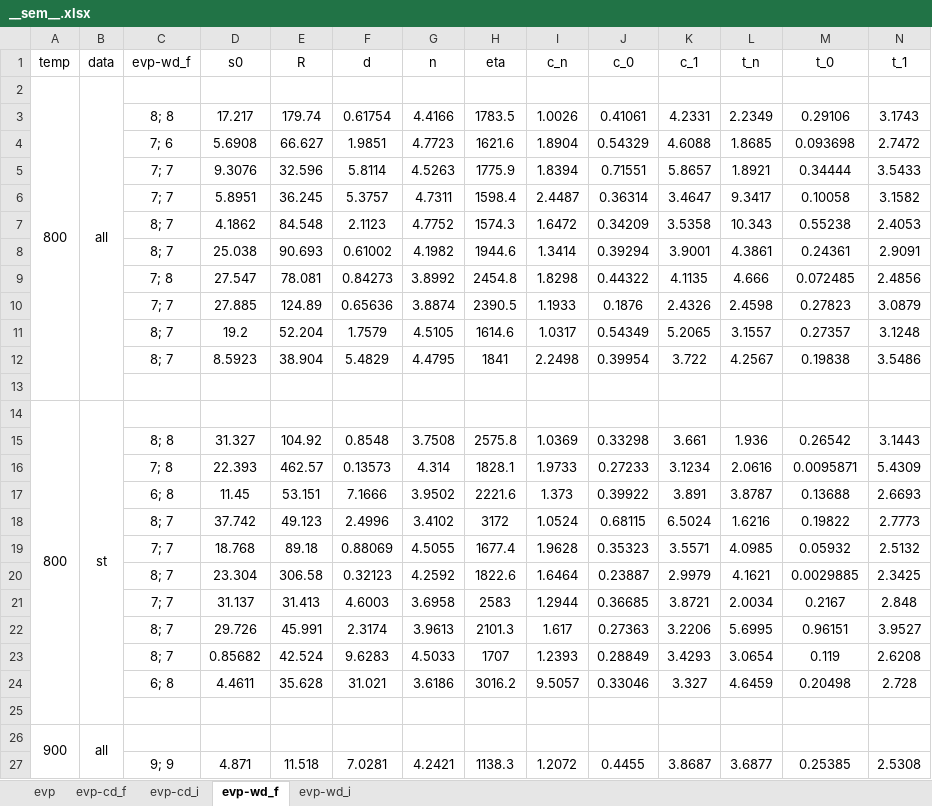
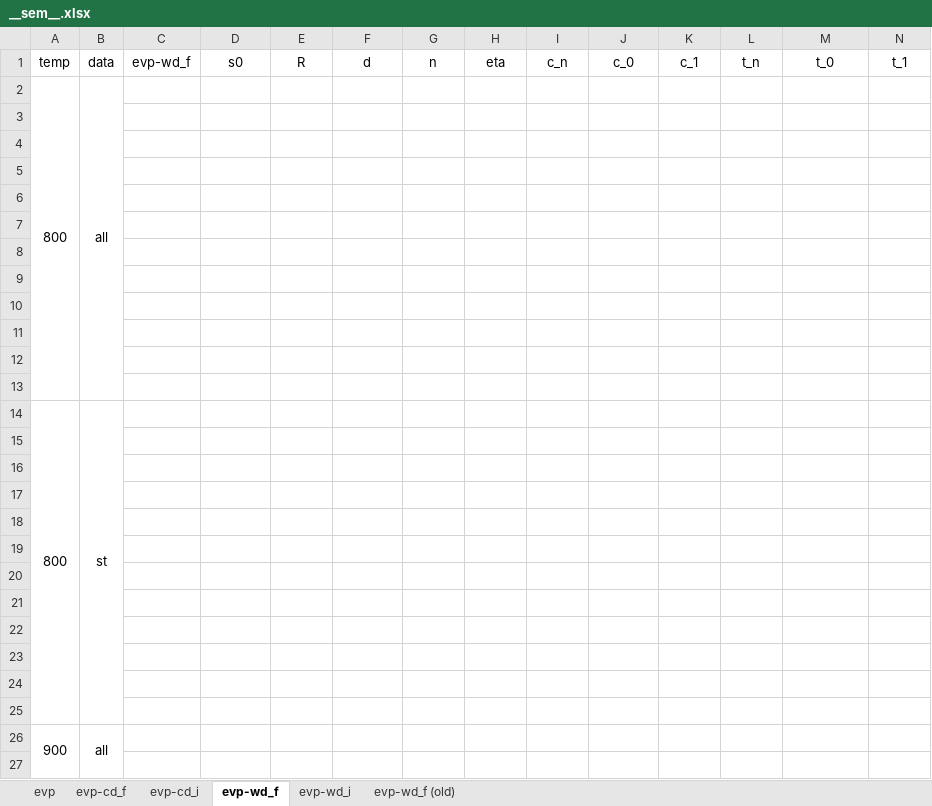
Before and after one commit to ACME-MG/moga_neml, an Excel workbook: scripts/__other__/__sem__.xlsx, sheet evp-wd_f, drawn as a sheet; only a part is shown; values as stored, in another font and other column widths than the file's, no borders; the diff covers the shown part only; the diff names each change by its address in the sheet, - before the commit and + after, or states it on an @@ line.

```diff
--- a/scripts/__other__/__sem__.xlsx (sheet evp-wd_f)
+++ b/scripts/__other__/__sem__.xlsx (sheet evp-wd_f)
+sheet tab: evp-wd_f (old)
-row 3:  |  | 8; 8 | 17.217 | 179.74 | 0.61754 | 4.4166 | 1783.5 | 1.0026 | 0.41061 | 4.2331 | 2.2349 | 0.29106 | 3.1743
+row 3: (empty)
-row 4:  |  | 7; 6 | 5.6908 | 66.627 | 1.9851 | 4.7723 | 1621.6 | 1.8904 | 0.54329 | 4.6088 | 1.8685 | 0.093698 | 2.7472
+row 4: (empty)
-row 5:  |  | 7; 7 | 9.3076 | 32.596 | 5.8114 | 4.5263 | 1775.9 | 1.8394 | 0.71551 | 5.8657 | 1.8921 | 0.34444 | 3.5433
+row 5: (empty)
-row 6:  |  | 7; 7 | 5.8951 | 36.245 | 5.3757 | 4.7311 | 1598.4 | 2.4487 | 0.36314 | 3.4647 | 9.3417 | 0.10058 | 3.1582
+row 6: (empty)
-row 7:  |  | 8; 7 | 4.1862 | 84.548 | 2.1123 | 4.7752 | 1574.3 | 1.6472 | 0.34209 | 3.5358 | 10.343 | 0.55238 | 2.4053
+row 7: (empty)
-row 8:  |  | 8; 7 | 25.038 | 90.693 | 0.61002 | 4.1982 | 1944.6 | 1.3414 | 0.39294 | 3.9001 | 4.3861 | 0.24361 | 2.9091
+row 8: (empty)
-row 9:  |  | 7; 8 | 27.547 | 78.081 | 0.84273 | 3.8992 | 2454.8 | 1.8298 | 0.44322 | 4.1135 | 4.666 | 0.072485 | 2.4856
+row 9: (empty)
-row 10:  |  | 7; 7 | 27.885 | 124.89 | 0.65636 | 3.8874 | 2390.5 | 1.1933 | 0.1876 | 2.4326 | 2.4598 | 0.27823 | 3.0879
+row 10: (empty)
-row 11:  |  | 8; 7 | 19.2 | 52.204 | 1.7579 | 4.5105 | 1614.6 | 1.0317 | 0.54349 | 5.2065 | 3.1557 | 0.27357 | 3.1248
+row 11: (empty)
-row 12:  |  | 8; 7 | 8.5923 | 38.904 | 5.4829 | 4.4795 | 1841 | 2.2498 | 0.39954 | 3.722 | 4.2567 | 0.19838 | 3.5486
+row 12: (empty)
-row 15:  |  | 8; 8 | 31.327 | 104.92 | 0.8548 | 3.7508 | 2575.8 | 1.0369 | 0.33298 | 3.661 | 1.936 | 0.26542 | 3.1443
+row 15: (empty)
-row 16:  |  | 7; 8 | 22.393 | 462.57 | 0.13573 | 4.314 | 1828.1 | 1.9733 | 0.27233 | 3.1234 | 2.0616 | 0.0095871 | 5.4309
+row 16: (empty)
-row 17:  |  | 6; 8 | 11.45 | 53.151 | 7.1666 | 3.9502 | 2221.6 | 1.373 | 0.39922 | 3.891 | 3.8787 | 0.13688 | 2.6693
+row 17: (empty)
-row 18:  |  | 8; 7 | 37.742 | 49.123 | 2.4996 | 3.4102 | 3172 | 1.0524 | 0.68115 | 6.5024 | 1.6216 | 0.19822 | 2.7773
+row 18: (empty)
-row 19:  |  | 7; 7 | 18.768 | 89.18 | 0.88069 | 4.5055 | 1677.4 | 1.9628 | 0.35323 | 3.5571 | 4.0985 | 0.05932 | 2.5132
+row 19: (empty)
-row 20:  |  | 8; 7 | 23.304 | 306.58 | 0.32123 | 4.2592 | 1822.6 | 1.6464 | 0.23887 | 2.9979 | 4.1621 | 0.0029885 | 2.3425
+row 20: (empty)
-row 21:  |  | 7; 7 | 31.137 | 31.413 | 4.6003 | 3.6958 | 2583 | 1.2944 | 0.36685 | 3.8721 | 2.0034 | 0.2167 | 2.848
+row 21: (empty)
-row 22:  |  | 8; 7 | 29.726 | 45.991 | 2.3174 | 3.9613 | 2101.3 | 1.617 | 0.27363 | 3.2206 | 5.6995 | 0.96151 | 3.9527
+row 22: (empty)
-row 23:  |  | 8; 7 | 0.85682 | 42.524 | 9.6283 | 4.5033 | 1707 | 1.2393 | 0.28849 | 3.4293 | 3.0654 | 0.119 | 2.6208
+row 23: (empty)
-row 24:  |  | 6; 8 | 4.4611 | 35.628 | 31.021 | 3.6186 | 3016.2 | 9.5057 | 0.33046 | 3.327 | 4.6459 | 0.20498 | 2.728
+row 24: (empty)
-row 27:  |  | 9; 9 | 4.871 | 11.518 | 7.0281 | 4.2421 | 1138.3 | 1.2072 | 0.4455 | 3.8687 | 3.6877 | 0.25385 | 2.5308
+row 27: (empty)
```
Also changed, not shown: 228 edited cells elsewhere in this sheet, sheet evp-wd_i, 7 other files.
